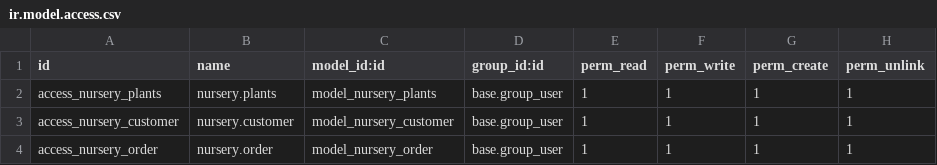
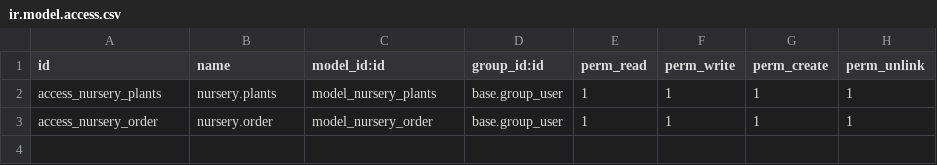
Before and after one commit to mangrovex/Laboratorio17, a CSV file: addons/custom/taller02/security/ir.model.access.csv, drawn as a sheet.

```diff
--- a/addons/custom/taller02/security/ir.model.access.csv
+++ b/addons/custom/taller02/security/ir.model.access.csv
@@ -2,3 +2,2 @@ id,name,model_id:id,group_id:id,perm_read,perm_write,perm_create,perm_unlink
 access_nursery_plants,nursery.plants,model_nursery_plants,base.group_user,1,1,1,1
-access_nursery_customer,nursery.customer,model_nursery_customer,base.group_user,1,1,1,1
 access_nursery_order,nursery.order,model_nursery_order,base.group_user,1,1,1,1
```
Also changed, not shown: 9 other files.
